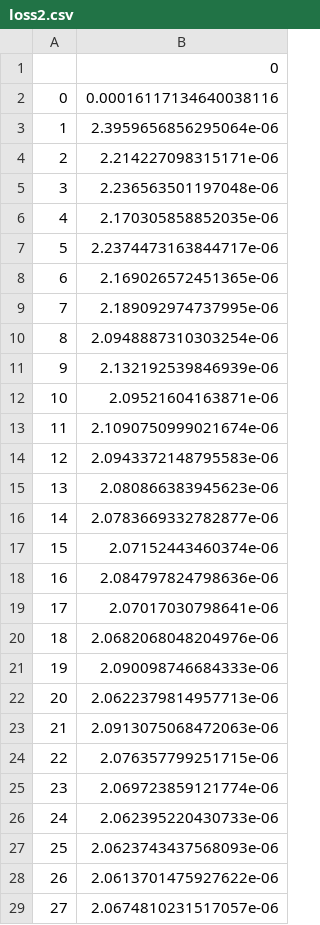
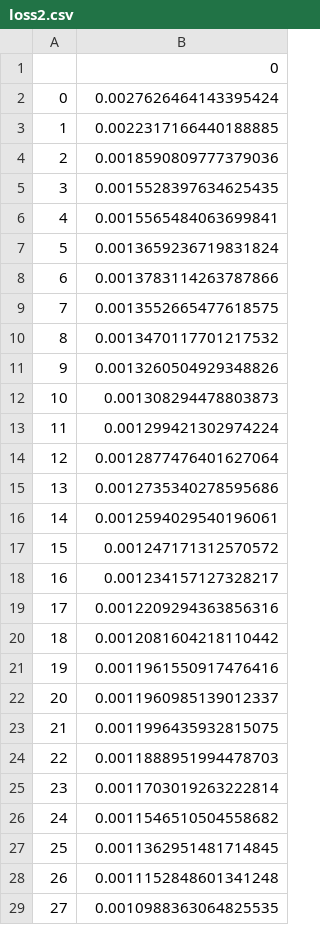
Before and after one commit to zihao-wang/HRNet-Facial-Landmark-Detection, a CSV file: loss2.csv, drawn as a sheet; only a part is shown; the diff covers the shown part only.

```diff
--- a/loss2.csv
+++ b/loss2.csv
@@ -1,29 +1,29 @@
 ,0
-0,0.00016117134640038116
-1,2.3959656856295064e-06
-2,2.214227098315171e-06
-3,2.236563501197048e-06
-4,2.170305858852035e-06
-5,2.2374473163844717e-06
-6,2.169026572451365e-06
-7,2.189092974737995e-06
-8,2.0948887310303254e-06
-9,2.132192539846939e-06
-10,2.09521604163871e-06
-11,2.1090750999021674e-06
-12,2.0943372148795583e-06
-13,2.080866383945623e-06
-14,2.0783669332782877e-06
-15,2.07152443460374e-06
-16,2.084797824798636e-06
-17,2.07017030798641e-06
-18,2.0682068048204976e-06
-19,2.090098746684333e-06
-20,2.0622379814957713e-06
-21,2.0913075068472063e-06
-22,2.076357799251715e-06
-23,2.069723859121774e-06
-24,2.062395220430733e-06
-25,2.0623743437568093e-06
-26,2.0613701475927622e-06
-27,2.0674810231517057e-06
+0,0.0027626464143395424
+1,0.0022317166440188885
+2,0.0018590809777379036
+3,0.0015528397634625435
+4,0.0015565484063699841
+5,0.0013659236719831824
+6,0.0013783114263787866
+7,0.0013552665477618575
+8,0.0013470117701217532
+9,0.0013260504929348826
+10,0.001308294478803873
+11,0.001299421302974224
+12,0.0012877476401627064
+13,0.0012735340278595686
+14,0.0012594029540196061
+15,0.001247171312570572
+16,0.001234157127328217
+17,0.0012209294363856316
+18,0.0012081604218110442
+19,0.0011961550917476416
+20,0.0011960985139012337
+21,0.0011996435932815075
+22,0.0011888951994478703
+23,0.0011703019263222814
+24,0.0011546510504558682
+25,0.0011362951481714845
+26,0.0011152848601341248
+27,0.0010988363064825535
```
Also changed, not shown: 32 edited cells elsewhere in this file, 8 other files.
